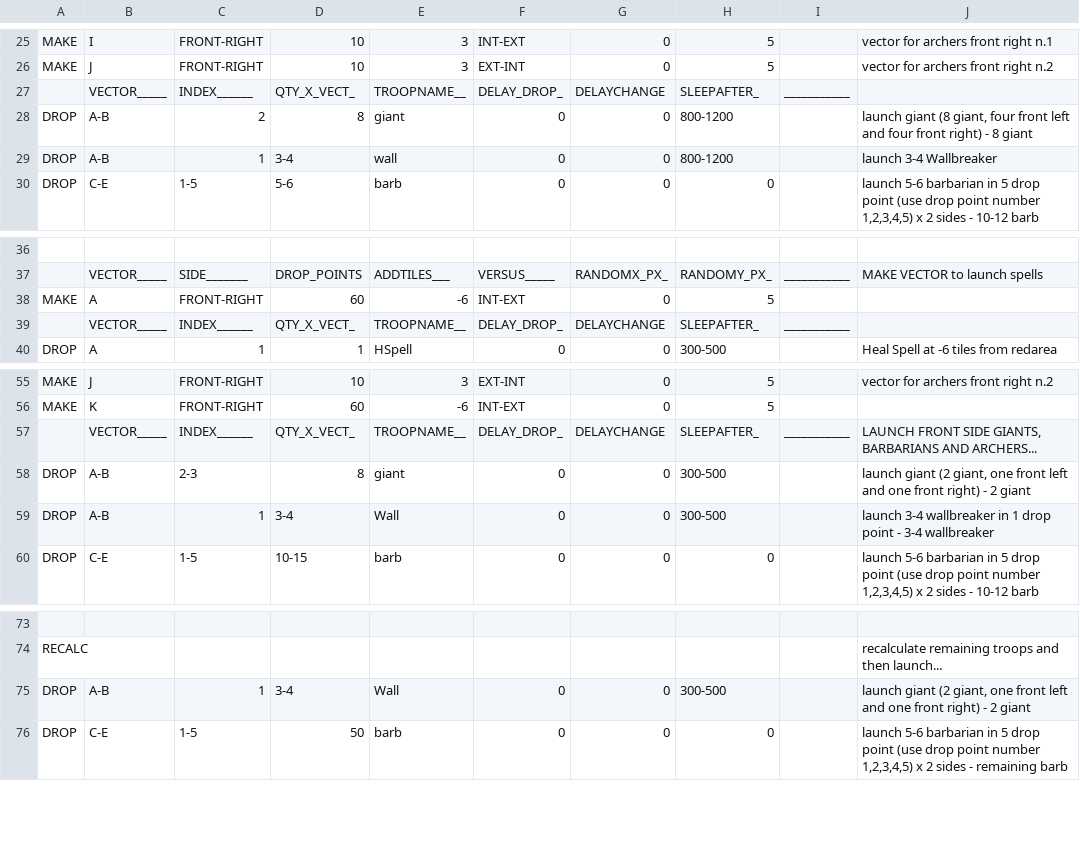
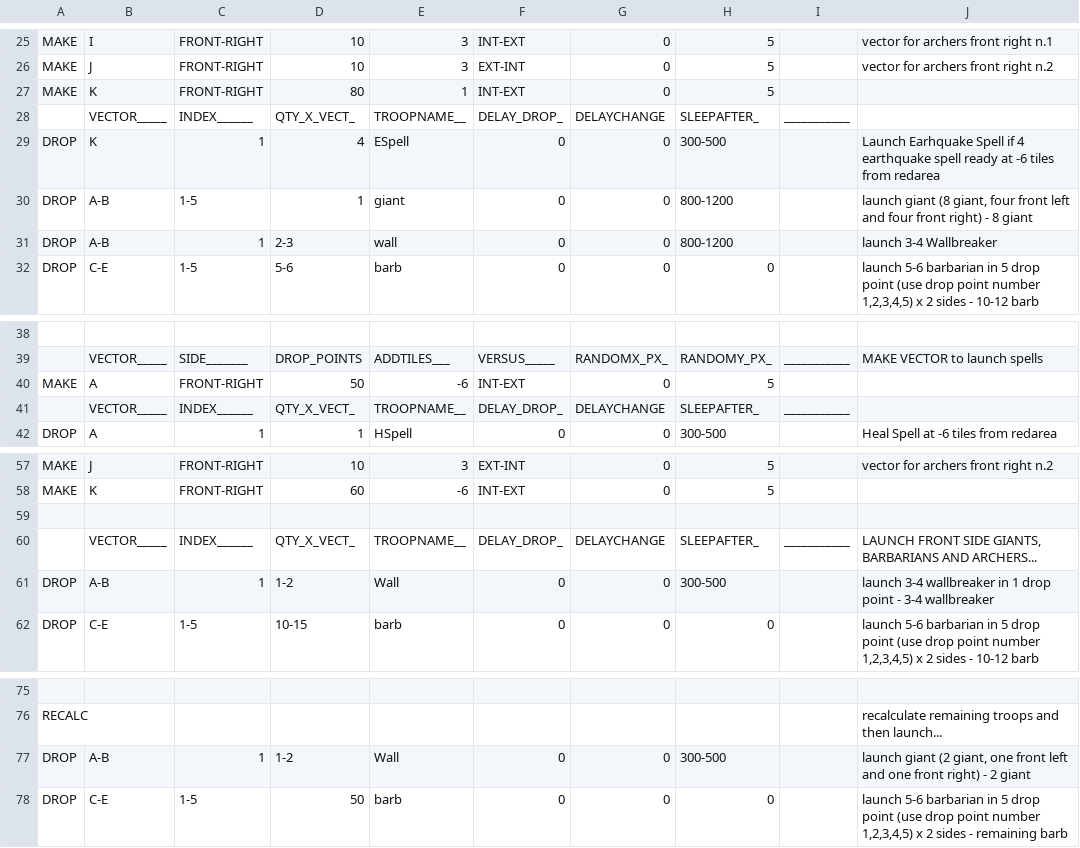
Before and after one commit to gbo73/MyBot.run-Extreme-DE-Side-MOD, a CSV file: CSV/Attack/DE Side attack.csv, drawn as a sheet; only a part is shown, gaps mark what is left out; removed rows and columns are numbered as before the commit, all else as after; the diff names each change by its address in the sheet, - before the commit and + after, or states it on an @@ line.

Commit message:
fixed configurecollector setting and de side attack

```diff
--- a/CSV/Attack/DE Side attack.csv
+++ b/CSV/Attack/DE Side attack.csv
+row 27: MAKE | K | FRONT-RIGHT | 80 | 1 | INT-EXT | 0 | 5
+row 29: DROP | K | 1 | 4 | ESpell | 0 | 0 | 300-500 |  | Launch Earhquake Spell if 4 earthquake spell ready at -6 tiles from redarea
-C30: 2
+C30: 1-5
-D30: 8
+D30: 1
-D31: 3-4
+D31: 2-3
-D40: 60
+D40: 50
+row 59: (empty)
-row 58: DROP | A-B | 2-3 | 8 | giant | 0 | 0 | 300-500 |  | launch giant (2 giant, one front left and one front right) - 2 giant
-D61: 3-4
+D61: 1-2
-D77: 3-4
+D77: 1-2
```
Also changed, not shown: 2 other files.
